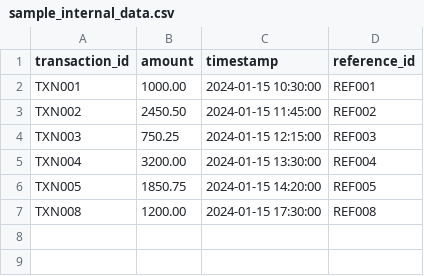
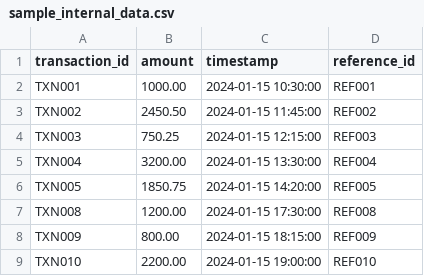
Before and after one commit to MK8Gautham/Unified-recon-engine, a CSV file: public/sample_internal_data.csv, drawn as a sheet; the diff names each change by its address in the sheet, - before the commit and + after, or states it on an @@ line.

```diff
--- a/public/sample_internal_data.csv
+++ b/public/sample_internal_data.csv
+row 8: TXN009 | 800.00 | 2024-01-15 18:15:00 | REF009
+row 9: TXN010 | 2200.00 | 2024-01-15 19:00:00 | REF010
```
Also changed, not shown: public/sample_bank_data.csv, public/sample_mpr_data.csv, 1 other file.
